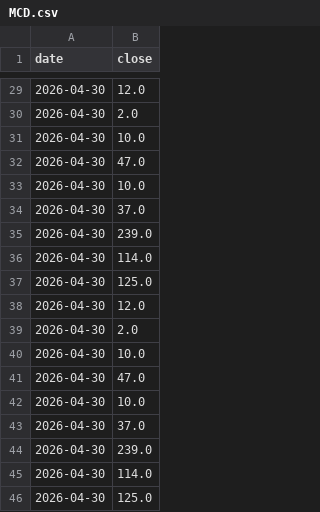
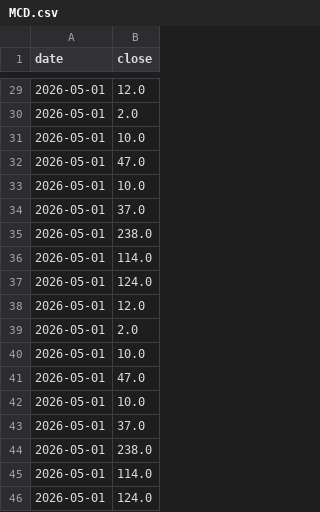
Before and after one commit to drserkanbodur/seed-bist-rs-rating, a CSV file: data/MCD.csv, drawn as a sheet; only a part is shown, gaps mark what is left out; the diff covers the shown part only.

```diff
--- a/data/MCD.csv
+++ b/data/MCD.csv
@@ -29,18 +29,18 @@ date,close
-2026-04-30,12.0
-2026-04-30,2.0
-2026-04-30,10.0
-2026-04-30,47.0
-2026-04-30,10.0
-2026-04-30,37.0
-2026-04-30,239.0
-2026-04-30,114.0
-2026-04-30,125.0
-2026-04-30,12.0
-2026-04-30,2.0
-2026-04-30,10.0
-2026-04-30,47.0
-2026-04-30,10.0
-2026-04-30,37.0
-2026-04-30,239.0
-2026-04-30,114.0
-2026-04-30,125.0
+2026-05-01,12.0
+2026-05-01,2.0
+2026-05-01,10.0
+2026-05-01,47.0
+2026-05-01,10.0
+2026-05-01,37.0
+2026-05-01,238.0
+2026-05-01,114.0
+2026-05-01,124.0
+2026-05-01,12.0
+2026-05-01,2.0
+2026-05-01,10.0
+2026-05-01,47.0
+2026-05-01,10.0
+2026-05-01,37.0
+2026-05-01,238.0
+2026-05-01,114.0
+2026-05-01,124.0
```
Also changed, not shown: 6 added rows, 6 removed rows and 21 edited cells elsewhere in this file, data/RSRATING.csv, data/rs_full.csv.
